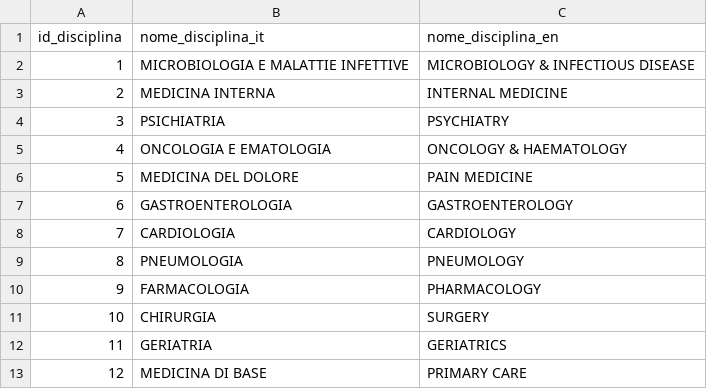
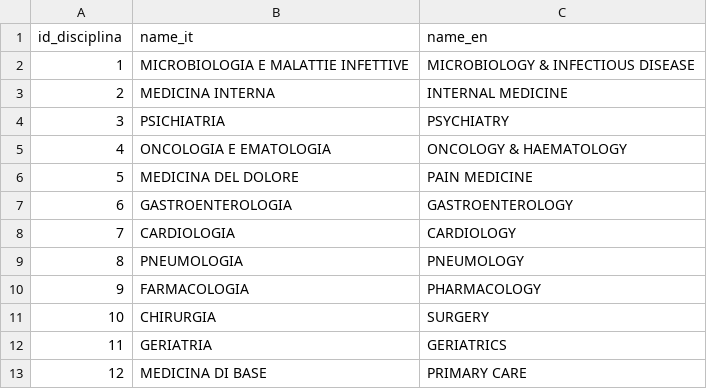
Before and after one commit to shruti789065/customercode, a CSV file: fondazione/core/src/main/resources/csv/topics.csv, drawn as a sheet.

Commit message:
feat(FME-87): remove ID from node paths add delete to rest migration options remove old csvs refactor of fragment field names disable ID field in fragment models

```diff
--- a/fondazione/core/src/main/resources/csv/topics.csv
+++ b/fondazione/core/src/main/resources/csv/topics.csv
@@ -1,2 +1,2 @@
-id_disciplina,nome_disciplina_it,nome_disciplina_en
+id_disciplina,name_it,name_en
 1,"MICROBIOLOGIA E MALATTIE INFETTIVE","MICROBIOLOGY & INFECTIOUS DISEASE"
```
Also changed, not shown: fondazione/core/src/main/resources/csv/events.csv, 20 other files.
